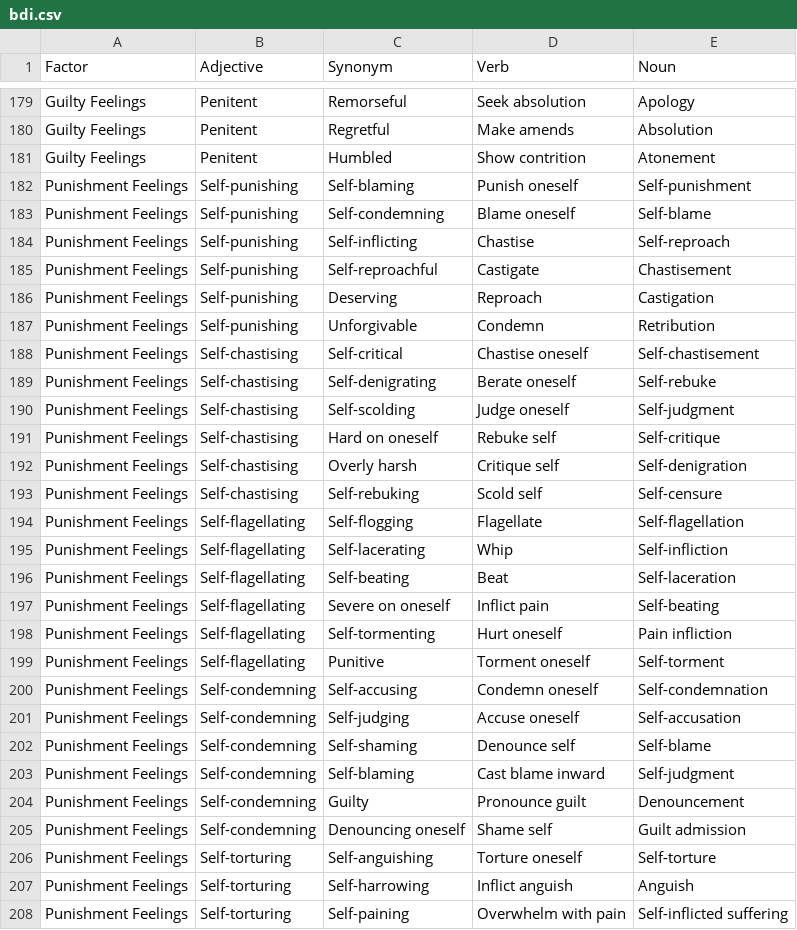
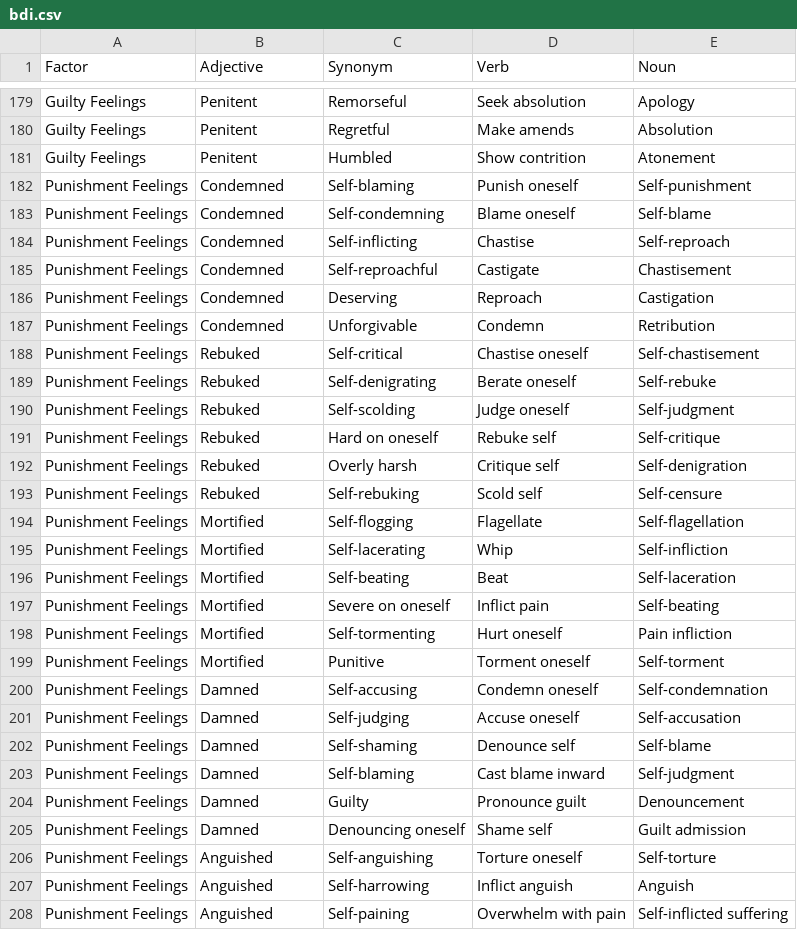
Before and after one commit to Wildertrek/survey, a CSV file: datasets/bdi.csv, drawn as a sheet; only a part is shown, gaps mark what is left out; the diff covers the shown part only.

Commit message:
Apply clinical SME lexical refinements to BDI, MMPI, HEXACO, RIASEC
Refine factor chain lexicons based on expert review by a board-certified
clinical psychologist. Six targeted edits across four instruments:

BDI (datasets/bdi.csv):
- Crying: replace "Blubbering" adjective and related cells with "Overcome"
  to remove infantilizing framing while preserving the severe-crying facet
- Suicidal Thoughts or Wishes: replace "Terminal" adjective with "Preoccupied"
  to remove inappropriate terminal-illness framing of suicidality; revise
  row 1 sub-cells to "Fixated / Dwell on ending / Persistent ideation"
- Punishment Feelings: diversify the Adjective column away from uniform
  "Self-" prefix density (36 rows all prefixed). Six distinct adjective
  stems: Condemned, Rebuked, Mortified, Damned, Anguished, Persecuted

MMPI (datasets/mmpi.csv):
- Schizophrenia: remove three stigmatizing or clinically inaccurate verbs
  (Fabricate -> Misperceive, Derange -> Destabilize, "Space out" -> "Drift
  mentally")

HEXACO (datasets/hex.csv):
- Agreeableness: replace "Lenient" adjective with "Forgiving" (a canonical
  HEXACO-60 Agreeableness facet label) to reduce Honesty-Humility bleed;
  revise sub-cells to "Forgive freely / Merciful judgments"

RIASEC (datasets/riasec.csv):
- Realistic: replace "Organic" with "Outdoor" (canonical Holland RIASEC
  framing for the outdoor/agricultural sub-facet) to avoid organic-food
  marketing conflation

These refinements were requested in a three-task SME evaluation of the
companion paper. Downstream: any pre-computed embeddings or classifiers
built from these exact rows will need a rebuild to reflect the updated
lexicon.

```diff
--- a/datasets/bdi.csv
+++ b/datasets/bdi.csv
@@ -181,28 +181,28 @@ Guilty Feelings,Penitent,Regretful,Make amends,Absolution
 Guilty Feelings,Penitent,Humbled,Show contrition,Atonement
-Punishment Feelings,Self-punishing,Self-blaming,Punish oneself,Self-punishment
-Punishment Feelings,Self-punishing,Self-condemning,Blame oneself,Self-blame
-Punishment Feelings,Self-punishing,Self-inflicting,Chastise,Self-reproach
-Punishment Feelings,Self-punishing,Self-reproachful,Castigate,Chastisement
-Punishment Feelings,Self-punishing,Deserving,Reproach,Castigation
-Punishment Feelings,Self-punishing,Unforgivable,Condemn,Retribution
-Punishment Feelings,Self-chastising,Self-critical,Chastise oneself,Self-chastisement
-Punishment Feelings,Self-chastising,Self-denigrating,Berate oneself,Self-rebuke
-Punishment Feelings,Self-chastising,Self-scolding,Judge oneself,Self-judgment
-Punishment Feelings,Self-chastising,Hard on oneself,Rebuke self,Self-critique
-Punishment Feelings,Self-chastising,Overly harsh,Critique self,Self-denigration
-Punishment Feelings,Self-chastising,Self-rebuking,Scold self,Self-censure
-Punishment Feelings,Self-flagellating,Self-flogging,Flagellate,Self-flagellation
-Punishment Feelings,Self-flagellating,Self-lacerating,Whip,Self-infliction
-Punishment Feelings,Self-flagellating,Self-beating,Beat,Self-laceration
-Punishment Feelings,Self-flagellating,Severe on oneself,Inflict pain,Self-beating
-Punishment Feelings,Self-flagellating,Self-tormenting,Hurt oneself,Pain infliction
-Punishment Feelings,Self-flagellating,Punitive,Torment oneself,Self-torment
-Punishment Feelings,Self-condemning,Self-accusing,Condemn oneself,Self-condemnation
-Punishment Feelings,Self-condemning,Self-judging,Accuse oneself,Self-accusation
-Punishment Feelings,Self-condemning,Self-shaming,Denounce self,Self-blame
-Punishment Feelings,Self-condemning,Self-blaming,Cast blame inward,Self-judgment
-Punishment Feelings,Self-condemning,Guilty,Pronounce guilt,Denouncement
-Punishment Feelings,Self-condemning,Denouncing oneself,Shame self,Guilt admission
-Punishment Feelings,Self-torturing,Self-anguishing,Torture oneself,Self-torture
-Punishment Feelings,Self-torturing,Self-harrowing,Inflict anguish,Anguish
-Punishment Feelings,Self-torturing,Self-paining,Overwhelm with pain,Self-inflicted suffering
+Punishment Feelings,Condemned,Self-blaming,Punish oneself,Self-punishment
+Punishment Feelings,Condemned,Self-condemning,Blame oneself,Self-blame
+Punishment Feelings,Condemned,Self-inflicting,Chastise,Self-reproach
+Punishment Feelings,Condemned,Self-reproachful,Castigate,Chastisement
+Punishment Feelings,Condemned,Deserving,Reproach,Castigation
+Punishment Feelings,Condemned,Unforgivable,Condemn,Retribution
+Punishment Feelings,Rebuked,Self-critical,Chastise oneself,Self-chastisement
+Punishment Feelings,Rebuked,Self-denigrating,Berate oneself,Self-rebuke
+Punishment Feelings,Rebuked,Self-scolding,Judge oneself,Self-judgment
+Punishment Feelings,Rebuked,Hard on oneself,Rebuke self,Self-critique
+Punishment Feelings,Rebuked,Overly harsh,Critique self,Self-denigration
+Punishment Feelings,Rebuked,Self-rebuking,Scold self,Self-censure
+Punishment Feelings,Mortified,Self-flogging,Flagellate,Self-flagellation
+Punishment Feelings,Mortified,Self-lacerating,Whip,Self-infliction
+Punishment Feelings,Mortified,Self-beating,Beat,Self-laceration
+Punishment Feelings,Mortified,Severe on oneself,Inflict pain,Self-beating
+Punishment Feelings,Mortified,Self-tormenting,Hurt oneself,Pain infliction
+Punishment Feelings,Mortified,Punitive,Torment oneself,Self-torment
+Punishment Feelings,Damned,Self-accusing,Condemn oneself,Self-condemnation
+Punishment Feelings,Damned,Self-judging,Accuse oneself,Self-accusation
+Punishment Feelings,Damned,Self-shaming,Denounce self,Self-blame
+Punishment Feelings,Damned,Self-blaming,Cast blame inward,Self-judgment
+Punishment Feelings,Damned,Guilty,Pronounce guilt,Denouncement
+Punishment Feelings,Damned,Denouncing oneself,Shame self,Guilt admission
+Punishment Feelings,Anguished,Self-anguishing,Torture oneself,Self-torture
+Punishment Feelings,Anguished,Self-harrowing,Inflict anguish,Anguish
+Punishment Feelings,Anguished,Self-paining,Overwhelm with pain,Self-inflicted suffering
```
Also changed, not shown: 26 edited cells elsewhere in this file, datasets/hex.csv, datasets/mmpi.csv, 1 other file.
